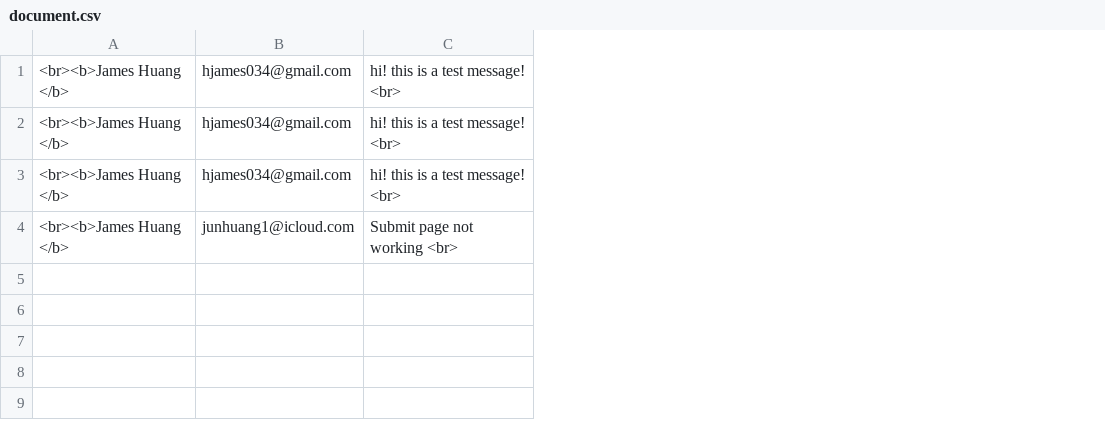
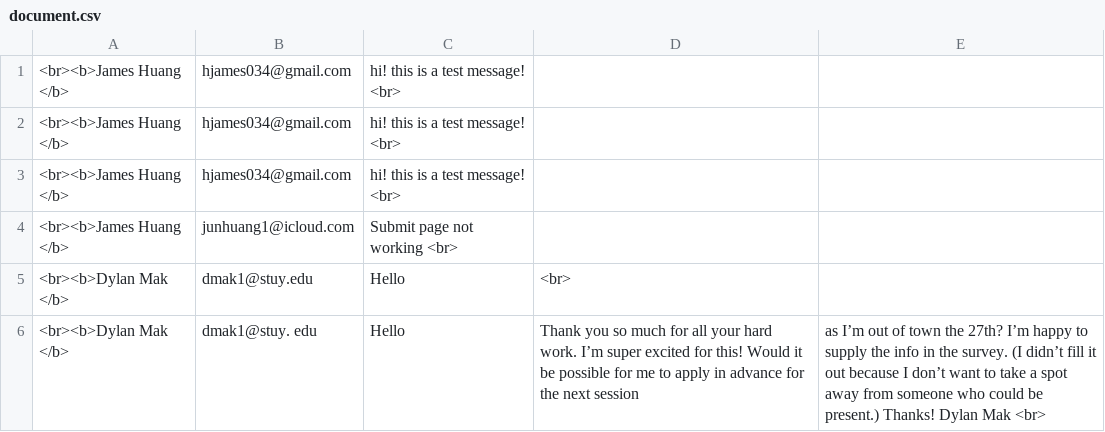
Before and after one commit to jhuang20/public_html, a CSV file: document.csv, drawn as a sheet; the diff names each change by its address in the sheet, - before the commit and + after, or states it on an @@ line.

```diff
--- a/document.csv
+++ b/document.csv
+column D, empty
+column E, empty
+row 5: <br><b>Dylan Mak </b> | dmak1@stuy.edu | Hello | <br>
+row 6: <br><b>Dylan Mak </b> | dmak1@stuy. edu | Hello | Thank you so much for all your hard work. I’m super excited for this! Would it be possible for me to apply in advance for the next session | as I’m out of town the 27th? I’m happy to supply the info in the survey. (I didn’t fill it out because I don’t want to take a spot away from someone who could be present.) Thanks! Dylan Mak <br>
```
Also changed, not shown: CitiBike/2018-08-26.csv, 35 other files.
